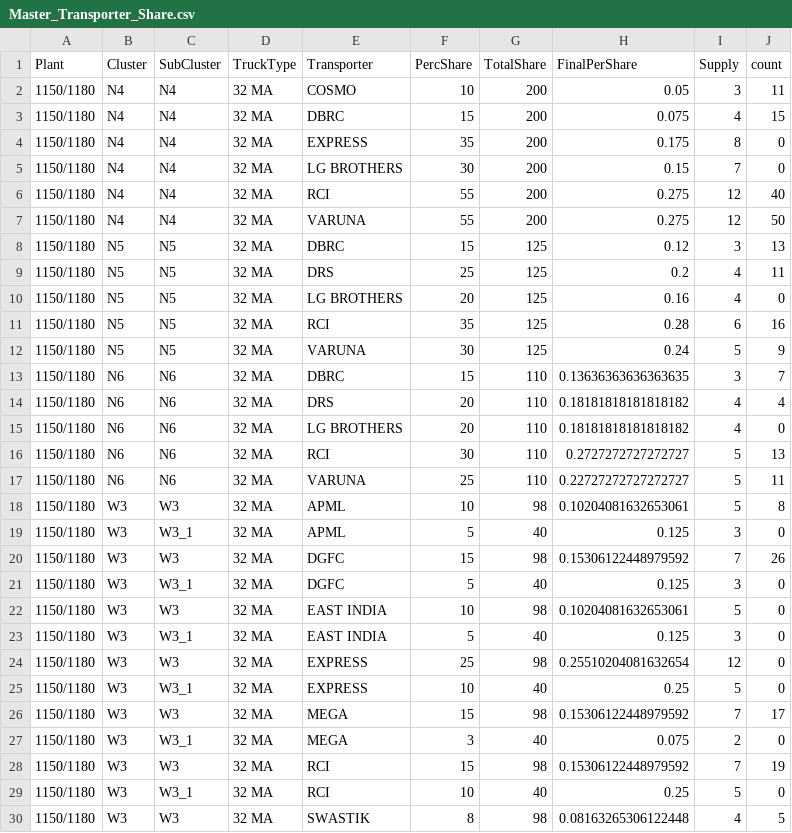
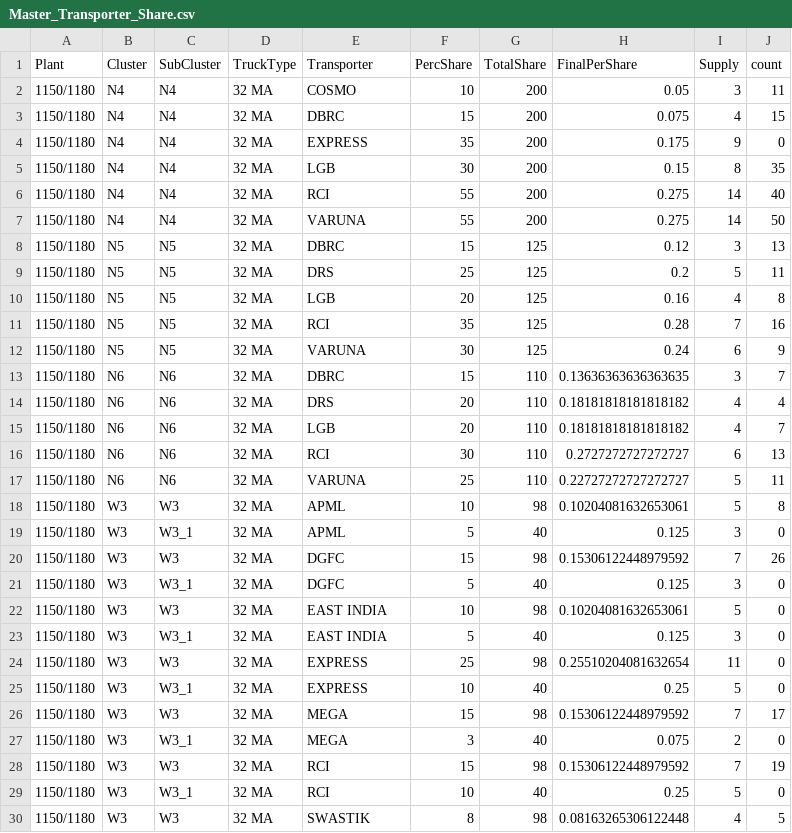
Before and after one commit to darshit-shah/MRF-Model, a CSV file: 20151229205205572/20151229205205572/Master_Transporter_Share.csv, drawn as a sheet; only a part is shown; the diff covers the shown part only.

```diff
--- a/20151229205205572/20151229205205572/Master_Transporter_Share.csv
+++ b/20151229205205572/20151229205205572/Master_Transporter_Share.csv
@@ -3,15 +3,15 @@ Plant,Cluster,SubCluster,TruckType,Transporter,PercShare,TotalShare,FinalPerShar
 1150/1180,N4,N4,32 MA,DBRC,15,200,0.075,4,15
-1150/1180,N4,N4,32 MA,EXPRESS,35,200,0.175,8,0
-1150/1180,N4,N4,32 MA,LG BROTHERS,30,200,0.15,7,0
-1150/1180,N4,N4,32 MA,RCI,55,200,0.275,12,40
-1150/1180,N4,N4,32 MA,VARUNA,55,200,0.275,12,50
+1150/1180,N4,N4,32 MA,EXPRESS,35,200,0.175,9,0
+1150/1180,N4,N4,32 MA,LGB,30,200,0.15,8,35
+1150/1180,N4,N4,32 MA,RCI,55,200,0.275,14,40
+1150/1180,N4,N4,32 MA,VARUNA,55,200,0.275,14,50
 1150/1180,N5,N5,32 MA,DBRC,15,125,0.12,3,13
-1150/1180,N5,N5,32 MA,DRS,25,125,0.2,4,11
-1150/1180,N5,N5,32 MA,LG BROTHERS,20,125,0.16,4,0
-1150/1180,N5,N5,32 MA,RCI,35,125,0.28,6,16
-1150/1180,N5,N5,32 MA,VARUNA,30,125,0.24,5,9
+1150/1180,N5,N5,32 MA,DRS,25,125,0.2,5,11
+1150/1180,N5,N5,32 MA,LGB,20,125,0.16,4,8
+1150/1180,N5,N5,32 MA,RCI,35,125,0.28,7,16
+1150/1180,N5,N5,32 MA,VARUNA,30,125,0.24,6,9
 1150/1180,N6,N6,32 MA,DBRC,15,110,0.13636363636363635,3,7
 1150/1180,N6,N6,32 MA,DRS,20,110,0.18181818181818182,4,4
-1150/1180,N6,N6,32 MA,LG BROTHERS,20,110,0.18181818181818182,4,0
-1150/1180,N6,N6,32 MA,RCI,30,110,0.2727272727272727,5,13
+1150/1180,N6,N6,32 MA,LGB,20,110,0.18181818181818182,4,7
+1150/1180,N6,N6,32 MA,RCI,30,110,0.2727272727272727,6,13
 1150/1180,N6,N6,32 MA,VARUNA,25,110,0.22727272727272727,5,11
@@ -23,3 +23,3 @@ Plant,Cluster,SubCluster,TruckType,Transporter,PercShare,TotalShare,FinalPerShar
 1150/1180,W3,W3_1,32 MA,EAST INDIA,5,40,0.125,3,0
-1150/1180,W3,W3,32 MA,EXPRESS,25,98,0.25510204081632654,12,0
+1150/1180,W3,W3,32 MA,EXPRESS,25,98,0.25510204081632654,11,0
 1150/1180,W3,W3_1,32 MA,EXPRESS,10,40,0.25,5,0
```
Also changed, not shown: 20 edited cells elsewhere in this file, 20151229205205572/20151229205205572/IndentCountConstraint.csv, 20151229205205572/20151229205205572/Step10_Demand_SubCluster_Wise.csv, 24 other files.
